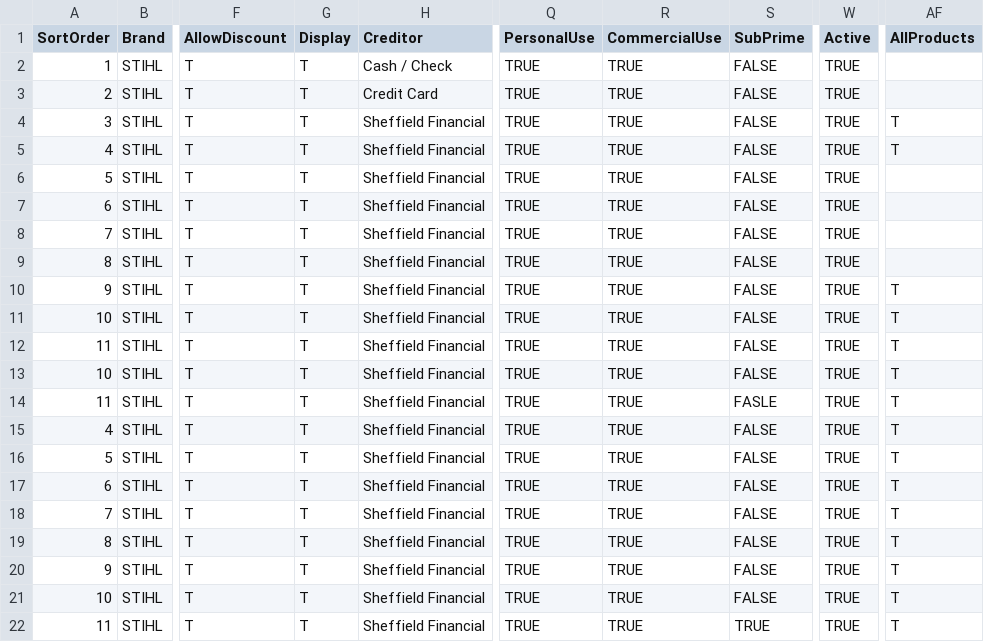
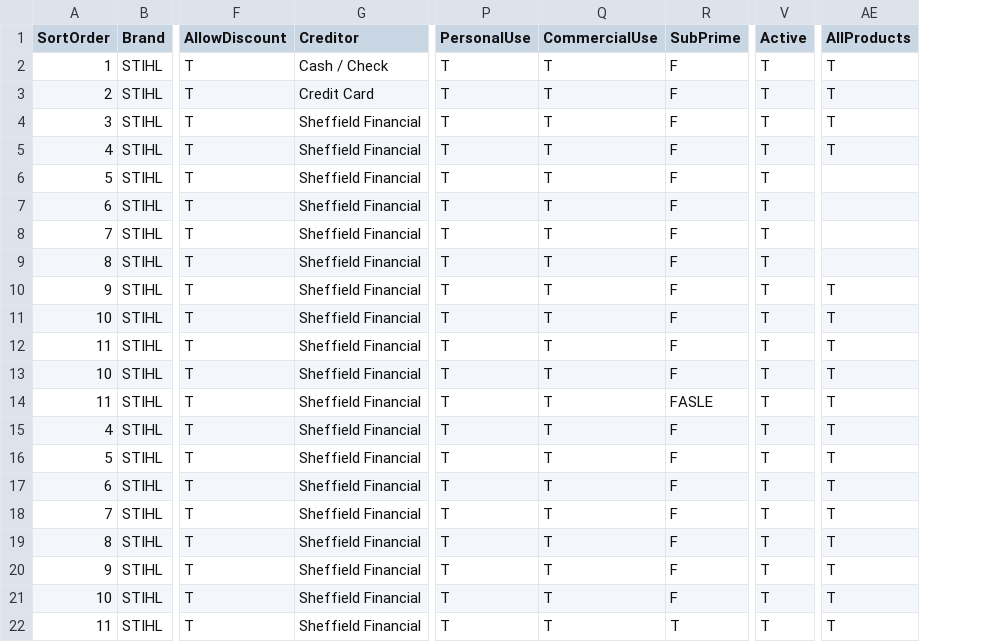
Before and after one commit to WestEndPower/stihl-battery-configurator, a CSV file: data/payment-options.csv, drawn as a sheet; only a part is shown, gaps mark what is left out; removed rows and columns are numbered as before the commit, all else as after; the diff names each change by its address in the sheet, - before the commit and + after, or states it on an @@ line.

```diff
--- a/data/payment-options.csv
+++ b/data/payment-options.csv
-column G (Display), rows 2-22: all T
-P2:P22 (PersonalUse): TRUE
+P2:P22 (PersonalUse): T
-Q2:Q22 (CommercialUse): TRUE
+Q2:Q22 (CommercialUse): T
-R2:R13 (SubPrime): FALSE
+R2:R13 (SubPrime): F
-V2:V22 (Active): TRUE
+V2:V22 (Active): T
-AE2:AE3 (AllProducts): (empty)
+AE2:AE3 (AllProducts): T
-R15:R21 (SubPrime): FALSE
+R15:R21 (SubPrime): F
-R22 (SubPrime): TRUE
+R22 (SubPrime): T
```
Also changed, not shown: data/batteries.csv, data/tools.csv.
